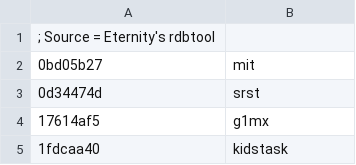
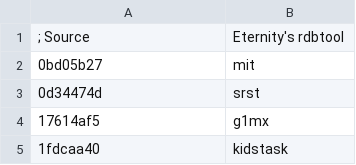
Before and after one commit to yretenai/Cethleann, a CSV file: Cethleann/filelist-RDB.csv, drawn as a sheet; only a part is shown; removed rows and columns are numbered as before the commit, all else as after; the diff names each change by its address in the sheet, - before the commit and + after, or states it on an @@ line.

Commit message:
[RDB] Begin work on P5S filelist

```diff
--- a/Cethleann/filelist-RDB.csv
+++ b/Cethleann/filelist-RDB.csv
-row 1: ; Source = Eternity's rdbtool
+row 1: ; Source | Eternity's rdbtool
```
Also changed, not shown: 9 other files.
